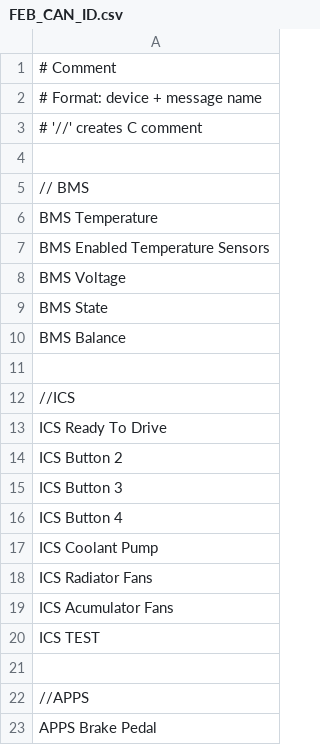
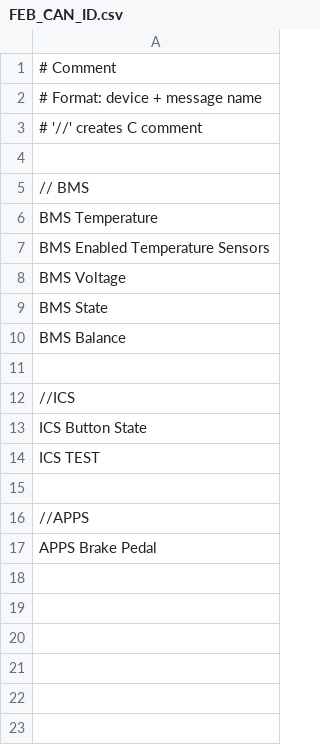
Before and after one commit to Formula-Electric-Berkeley/FEB_Firmware_SN3, a CSV file: CAN_Library/FEB_CAN_ID.csv, drawn as a sheet.

Commit message:
update FEB_CAN_ID.csv with new ICS messages

```diff
--- a/CAN_Library/FEB_CAN_ID.csv
+++ b/CAN_Library/FEB_CAN_ID.csv
@@ -12,9 +12,3 @@ BMS Balance
 //ICS
-ICS Ready To Drive
-ICS Button 2
-ICS Button 3
-ICS Button 4
-ICS Coolant Pump
-ICS Radiator Fans
-ICS Acumulator Fans
+ICS Button State
 ICS TEST
```
